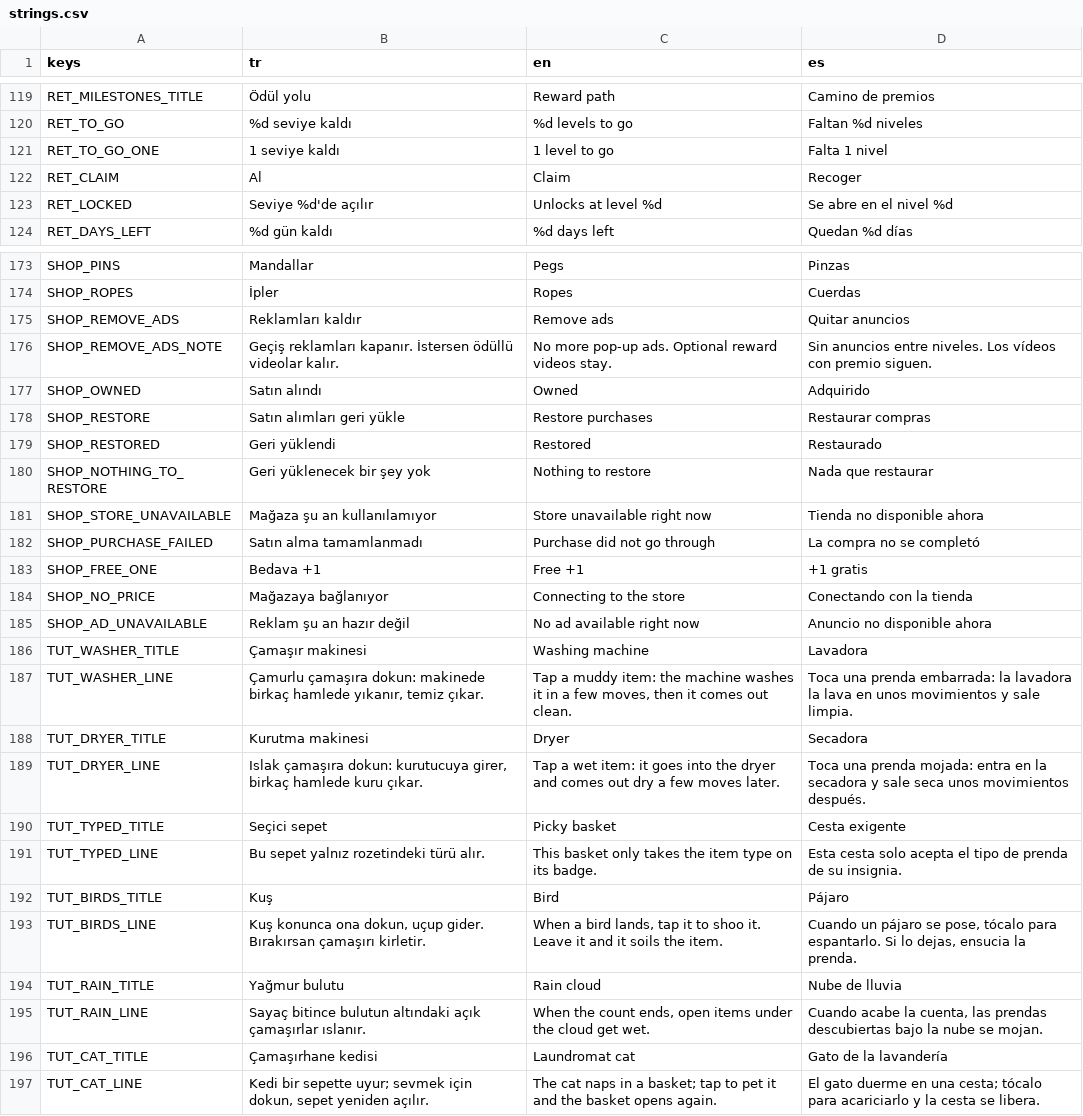
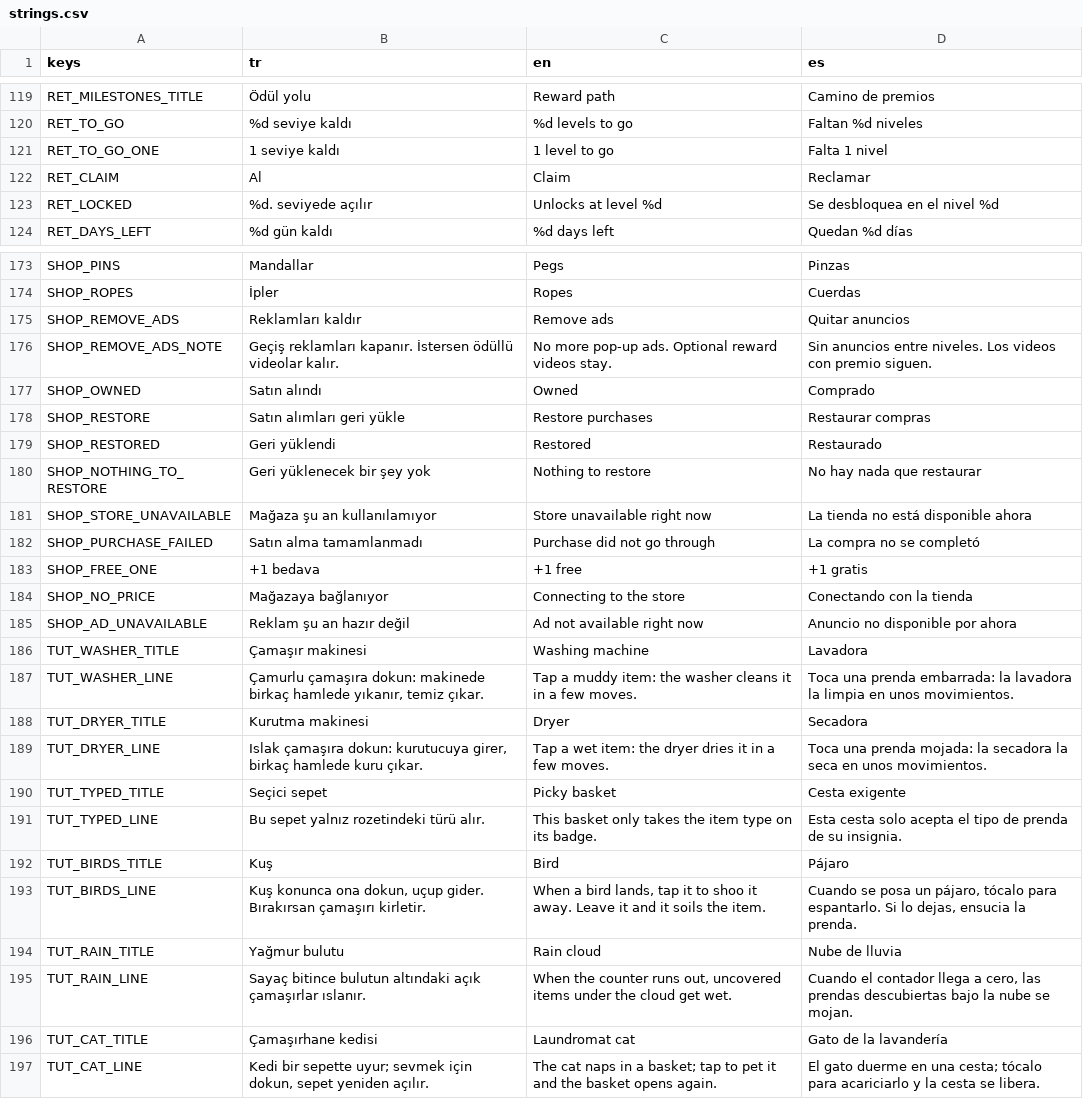
Before and after one commit to alperAygor/godot-games, a CSV file: CamasirIpi/data/i18n/strings.csv, drawn as a sheet; only a part is shown, gaps mark what is left out; the diff covers the shown part only.

```diff
--- a/CamasirIpi/data/i18n/strings.csv
+++ b/CamasirIpi/data/i18n/strings.csv
@@ -121,4 +121,4 @@ RET_TO_GO,%d seviye kaldı,%d levels to go,Faltan %d niveles
 RET_TO_GO_ONE,1 seviye kaldı,1 level to go,Falta 1 nivel
-RET_CLAIM,Al,Claim,Recoger
-RET_LOCKED,Seviye %d'de açılır,Unlocks at level %d,Se abre en el nivel %d
+RET_CLAIM,Al,Claim,Reclamar
+RET_LOCKED,%d. seviyede açılır,Unlocks at level %d,Se desbloquea en el nivel %d
 RET_DAYS_LEFT,%d gün kaldı,%d days left,Quedan %d días
@@ -175,16 +175,16 @@ SHOP_ROPES,İpler,Ropes,Cuerdas
 SHOP_REMOVE_ADS,Reklamları kaldır,Remove ads,Quitar anuncios
-SHOP_REMOVE_ADS_NOTE,Geçiş reklamları kapanır. İstersen ödüllü videolar kalır.,No more pop-up ads. Optional reward videos stay.,Sin anuncios entre niveles. Los vídeos con premio siguen.
-SHOP_OWNED,Satın alındı,Owned,Adquirido
+SHOP_REMOVE_ADS_NOTE,Geçiş reklamları kapanır. İstersen ödüllü videolar kalır.,No more pop-up ads. Optional reward videos stay.,Sin anuncios entre niveles. Los videos con premio siguen.
+SHOP_OWNED,Satın alındı,Owned,Comprado
 SHOP_RESTORE,Satın alımları geri yükle,Restore purchases,Restaurar compras
 SHOP_RESTORED,Geri yüklendi,Restored,Restaurado
-SHOP_NOTHING_TO_RESTORE,Geri yüklenecek bir şey yok,Nothing to restore,Nada que restaurar
-SHOP_STORE_UNAVAILABLE,Mağaza şu an kullanılamıyor,Store unavailable right now,Tienda no disponible ahora
+SHOP_NOTHING_TO_RESTORE,Geri yüklenecek bir şey yok,Nothing to restore,No hay nada que restaurar
+SHOP_STORE_UNAVAILABLE,Mağaza şu an kullanılamıyor,Store unavailable right now,La tienda no está disponible ahora
 SHOP_PURCHASE_FAILED,Satın alma tamamlanmadı,Purchase did not go through,La compra no se completó
-SHOP_FREE_ONE,Bedava +1,Free +1,+1 gratis
+SHOP_FREE_ONE,+1 bedava,+1 free,+1 gratis
 SHOP_NO_PRICE,Mağazaya bağlanıyor,Connecting to the store,Conectando con la tienda
-SHOP_AD_UNAVAILABLE,Reklam şu an hazır değil,No ad available right now,Anuncio no disponible ahora
+SHOP_AD_UNAVAILABLE,Reklam şu an hazır değil,Ad not available right now,Anuncio no disponible por ahora
 TUT_WASHER_TITLE,Çamaşır makinesi,Washing machine,Lavadora
-TUT_WASHER_LINE,"Çamurlu çamaşıra dokun: makinede birkaç hamlede yıkanır, temiz çıkar.","Tap a muddy item: the machine washes it in a few moves, then it comes out clean.","Toca una prenda embarrada: la lavadora la lava en unos movimientos y sale limpia."
+TUT_WASHER_LINE,"Çamurlu çamaşıra dokun: makinede birkaç hamlede yıkanır, temiz çıkar.",Tap a muddy item: the washer cleans it in a few moves.,Toca una prenda embarrada: la lavadora la limpia en unos movimientos.
 TUT_DRYER_TITLE,Kurutma makinesi,Dryer,Secadora
-TUT_DRYER_LINE,"Islak çamaşıra dokun: kurutucuya girer, birkaç hamlede kuru çıkar.","Tap a wet item: it goes into the dryer and comes out dry a few moves later.","Toca una prenda mojada: entra en la secadora y sale seca unos movimientos después."
+TUT_DRYER_LINE,"Islak çamaşıra dokun: kurutucuya girer, birkaç hamlede kuru çıkar.",Tap a wet item: the dryer dries it in a few moves.,Toca una prenda mojada: la secadora la seca en unos movimientos.
 TUT_TYPED_TITLE,Seçici sepet,Picky basket,Cesta exigente
@@ -192,5 +192,5 @@ TUT_TYPED_LINE,Bu sepet yalnız rozetindeki türü alır.,This basket only takes
 TUT_BIRDS_TITLE,Kuş,Bird,Pájaro
-TUT_BIRDS_LINE,"Kuş konunca ona dokun, uçup gider. Bırakırsan çamaşırı kirletir.","When a bird lands, tap it to shoo it. Leave it and it soils the item.","Cuando un pájaro se pose, tócalo para espantarlo. Si lo dejas, ensucia la prenda."
+TUT_BIRDS_LINE,"Kuş konunca ona dokun, uçup gider. Bırakırsan çamaşırı kirletir.","When a bird lands, tap it to shoo it away. Leave it and it soils the item.","Cuando se posa un pájaro, tócalo para espantarlo. Si lo dejas, ensucia la prenda."
 TUT_RAIN_TITLE,Yağmur bulutu,Rain cloud,Nube de lluvia
-TUT_RAIN_LINE,Sayaç bitince bulutun altındaki açık çamaşırlar ıslanır.,"When the count ends, open items under the cloud get wet.","Cuando acabe la cuenta, las prendas descubiertas bajo la nube se mojan."
+TUT_RAIN_LINE,Sayaç bitince bulutun altındaki açık çamaşırlar ıslanır.,"When the counter runs out, uncovered items under the cloud get wet.","Cuando el contador llega a cero, las prendas descubiertas bajo la nube se mojan."
 TUT_CAT_TITLE,Çamaşırhane kedisi,Laundromat cat,Gato de la lavandería
```
Also changed, not shown: 1 added row and 74 edited cells elsewhere in this file, 9 other files.
